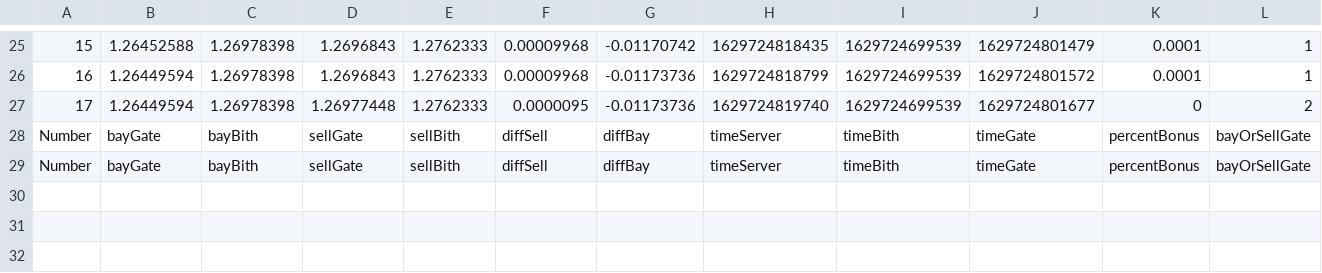
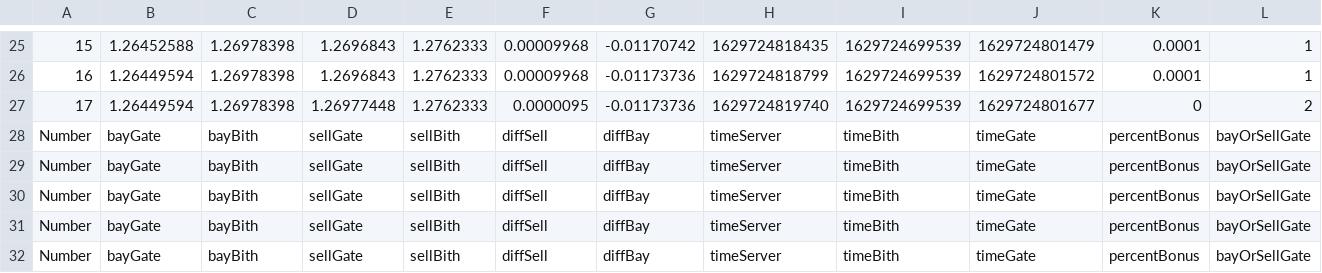
Before and after one commit to illusionoff/criptoarbitr_test, a CSV file: logs/test_profit_1.csv, drawn as a sheet; only a part is shown, gaps mark what is left out; rows hold the shown columns only; the diff names each change by its address in the sheet, - before the commit and + after, or states it on an @@ line.

Commit message:
test times for server 2 gate include params paramsGoTrade

```diff
--- a/logs/test_profit_1.csv
+++ b/logs/test_profit_1.csv
+row 30: Number | bayGate | bayBith | sellGate | sellBith | diffSell | diffBay | timeServer | timeBith | timeGate | percentBonus | bayOrSellGate
+row 31: Number | bayGate | bayBith | sellGate | sellBith | diffSell | diffBay | timeServer | timeBith | timeGate | percentBonus | bayOrSellGate
+row 32: Number | bayGate | bayBith | sellGate | sellBith | diffSell | diffBay | timeServer | timeBith | timeGate | percentBonus | bayOrSellGate
```
Also changed, not shown: 2 other files.
